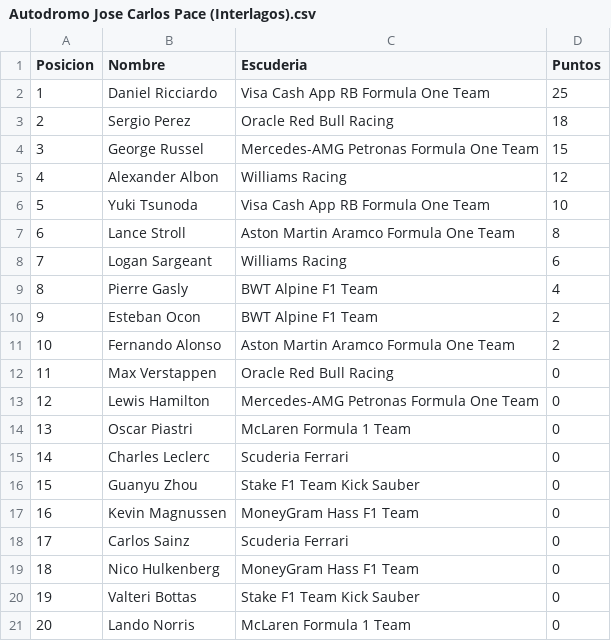
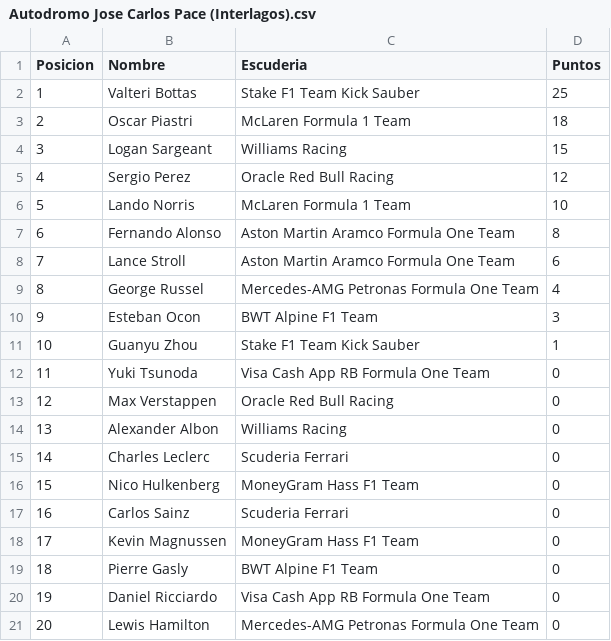
Before and after one commit to JMorenoPicon/ProjectF1, a CSV file: src/Recursos/ResultadoCarreras/Autodromo Jose Carlos Pace (Interlagos).csv, drawn as a sheet.

```diff
--- a/src/Recursos/ResultadoCarreras/Autodromo Jose Carlos Pace (Interlagos).csv
+++ b/src/Recursos/ResultadoCarreras/Autodromo Jose Carlos Pace (Interlagos).csv
@@ -1,21 +1,21 @@
 Posicion;Nombre;Escuderia;Puntos
-1;Daniel Ricciardo;Visa Cash App RB Formula One Team;25
-2;Sergio Perez;Oracle Red Bull Racing;18
-3;George Russel;Mercedes-AMG Petronas Formula One Team;15
-4;Alexander Albon;Williams Racing;12
-5;Yuki Tsunoda;Visa Cash App RB Formula One Team;10
-6;Lance Stroll;Aston Martin Aramco Formula One Team;8
-7;Logan Sargeant;Williams Racing;6
-8;Pierre Gasly;BWT Alpine F1 Team;4
-9;Esteban Ocon;BWT Alpine F1 Team;2
-10;Fernando Alonso;Aston Martin Aramco Formula One Team;2
-11;Max Verstappen;Oracle Red Bull Racing;0
-12;Lewis Hamilton;Mercedes-AMG Petronas Formula One Team;0
-13;Oscar Piastri;McLaren Formula 1 Team;0
+1;Valteri Bottas;Stake F1 Team Kick Sauber;25
+2;Oscar Piastri;McLaren Formula 1 Team;18
+3;Logan Sargeant;Williams Racing;15
+4;Sergio Perez;Oracle Red Bull Racing;12
+5;Lando Norris;McLaren Formula 1 Team;10
+6;Fernando Alonso;Aston Martin Aramco Formula One Team;8
+7;Lance Stroll;Aston Martin Aramco Formula One Team;6
+8;George Russel;Mercedes-AMG Petronas Formula One Team;4
+9;Esteban Ocon;BWT Alpine F1 Team;3
+10;Guanyu Zhou;Stake F1 Team Kick Sauber;1
+11;Yuki Tsunoda;Visa Cash App RB Formula One Team;0
+12;Max Verstappen;Oracle Red Bull Racing;0
+13;Alexander Albon;Williams Racing;0
 14;Charles Leclerc;Scuderia Ferrari;0
-15;Guanyu Zhou;Stake F1 Team Kick Sauber;0
-16;Kevin Magnussen;MoneyGram Hass F1 Team;0
-17;Carlos Sainz;Scuderia Ferrari;0
-18;Nico Hulkenberg;MoneyGram Hass F1 Team;0
-19;Valteri Bottas;Stake F1 Team Kick Sauber;0
-20;Lando Norris;McLaren Formula 1 Team;0
+15;Nico Hulkenberg;MoneyGram Hass F1 Team;0
+16;Carlos Sainz;Scuderia Ferrari;0
+17;Kevin Magnussen;MoneyGram Hass F1 Team;0
+18;Pierre Gasly;BWT Alpine F1 Team;0
+19;Daniel Ricciardo;Visa Cash App RB Formula One Team;0
+20;Lewis Hamilton;Mercedes-AMG Petronas Formula One Team;0
```
Also changed, not shown: src/Recursos/ResultadoCarreras/Autodromo Enzo e Dino Ferrari.csv, src/Recursos/ResultadoCarreras/Autodromo Hermanos Rodriguez.csv, 38 other files.
